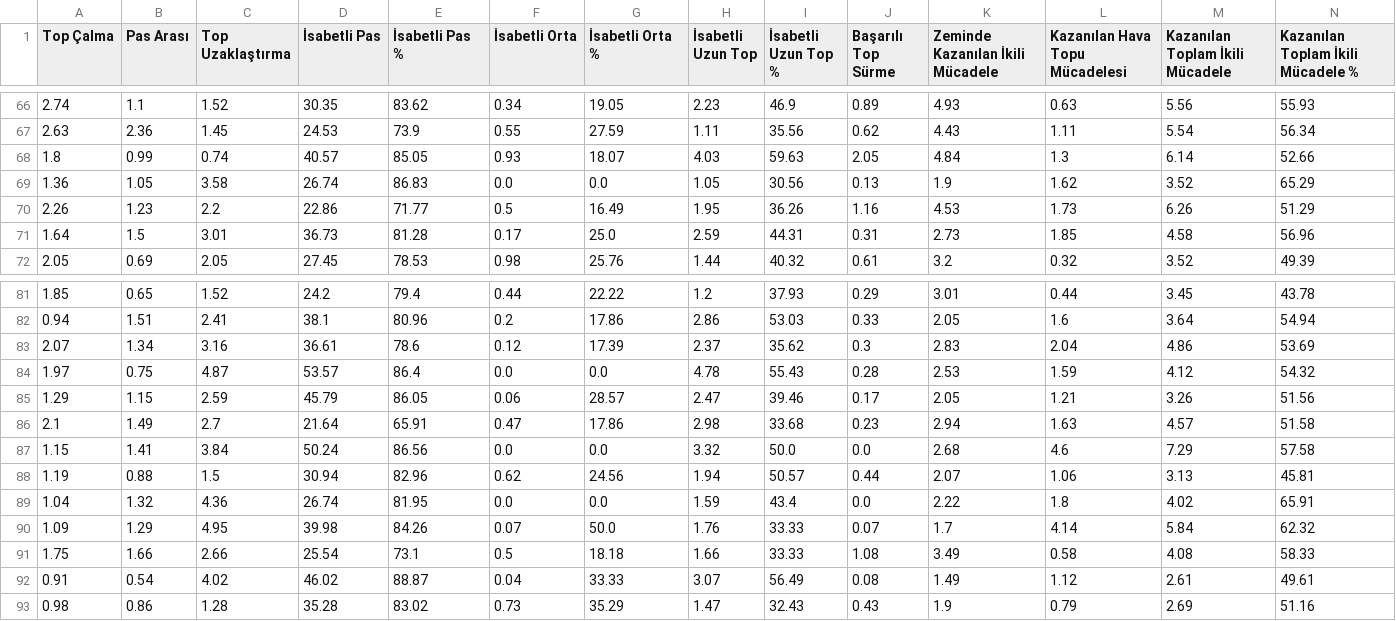
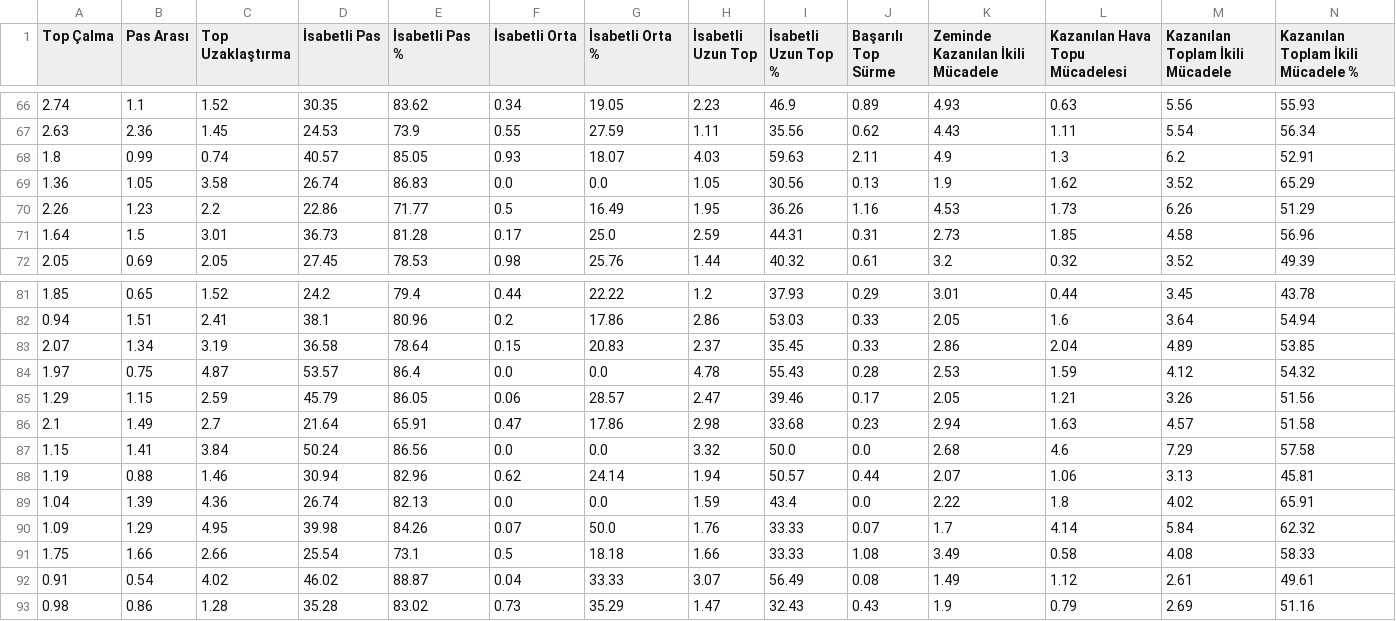
Before and after one commit to scatterradarcsv/csv_scatter_radar_15matches, a CSV file: defenders.csv, drawn as a sheet; only a part is shown, gaps mark what is left out; the diff names each change by its address in the sheet, - before the commit and + after, or states it on an @@ line.

Commit message:
Updated defenders.csv

```diff
--- a/defenders.csv
+++ b/defenders.csv
-J68 (Başarılı Top Sürme): 2.05
+J68 (Başarılı Top Sürme): 2.11
-K68 (Zeminde Kazanılan İkili Mücadele): 4.84
+K68 (Zeminde Kazanılan İkili Mücadele): 4.9
-M68 (Kazanılan Toplam İkili Mücadele): 6.14
+M68 (Kazanılan Toplam İkili Mücadele): 6.2
-N68: 52.66
+N68: 52.91
-C83 (Top Uzaklaştırma): 3.16
+C83 (Top Uzaklaştırma): 3.19
-D83 (İsabetli Pas): 36.61
+D83 (İsabetli Pas): 36.58
-E83 (İsabetli Pas %): 78.6
+E83 (İsabetli Pas %): 78.64
-F83 (İsabetli Orta): 0.12
+F83 (İsabetli Orta): 0.15
-G83 (İsabetli Orta %): 17.39
+G83 (İsabetli Orta %): 20.83
-I83 (İsabetli Uzun Top %): 35.62
+I83 (İsabetli Uzun Top %): 35.45
-J83 (Başarılı Top Sürme): 0.3
+J83 (Başarılı Top Sürme): 0.33
-K83 (Zeminde Kazanılan İkili Mücadele): 2.83
+K83 (Zeminde Kazanılan İkili Mücadele): 2.86
-M83 (Kazanılan Toplam İkili Mücadele): 4.86
+M83 (Kazanılan Toplam İkili Mücadele): 4.89
-N83: 53.69
+N83: 53.85
-C88 (Top Uzaklaştırma): 1.5
+C88 (Top Uzaklaştırma): 1.46
-G88 (İsabetli Orta %): 24.56
+G88 (İsabetli Orta %): 24.14
-B89 (Pas Arası): 1.32
+B89 (Pas Arası): 1.39
-E89 (İsabetli Pas %): 81.95
+E89 (İsabetli Pas %): 82.13
```
